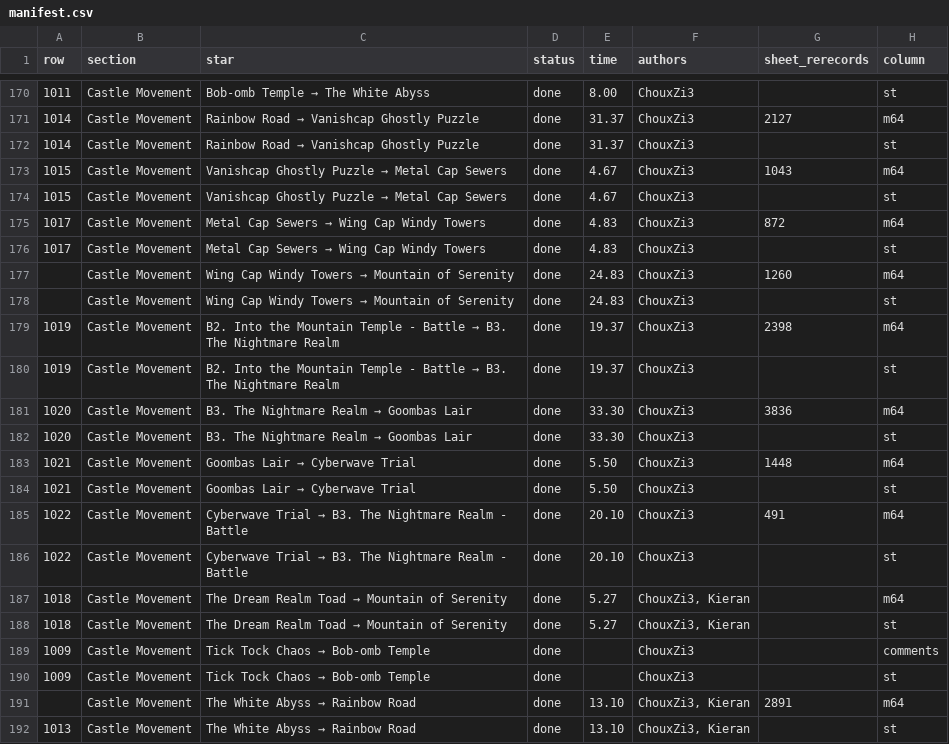
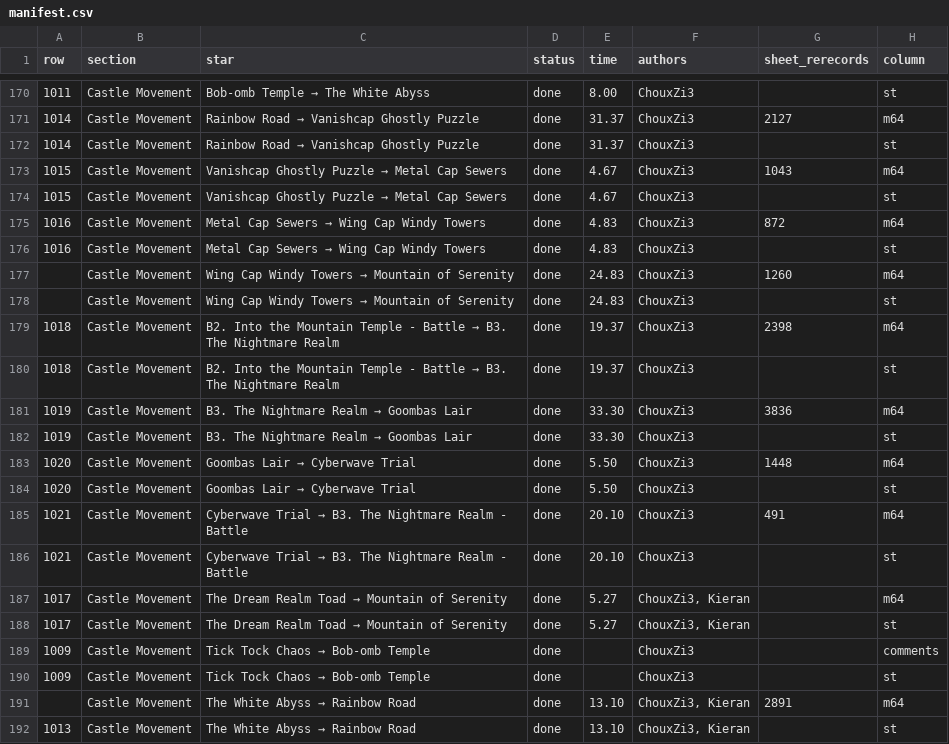
Before and after one commit to frKieran/sm64-tld-tas, a CSV file: manifest.csv, drawn as a sheet; only a part is shown, gaps mark what is left out; the diff names each change by its address in the sheet, - before the commit and + after, or states it on an @@ line.

```diff
--- a/manifest.csv
+++ b/manifest.csv
-A175:A176 (row): 1017
+A175:A176 (row): 1016
-A179:A180 (row): 1019
+A179:A180 (row): 1018
-A181:A182 (row): 1020
+A181:A182 (row): 1019
-A183:A184 (row): 1021
+A183:A184 (row): 1020
-A185:A186 (row): 1022
+A185:A186 (row): 1021
-A187:A188 (row): 1018
+A187:A188 (row): 1017
```
Also changed, not shown: 2 other files.
